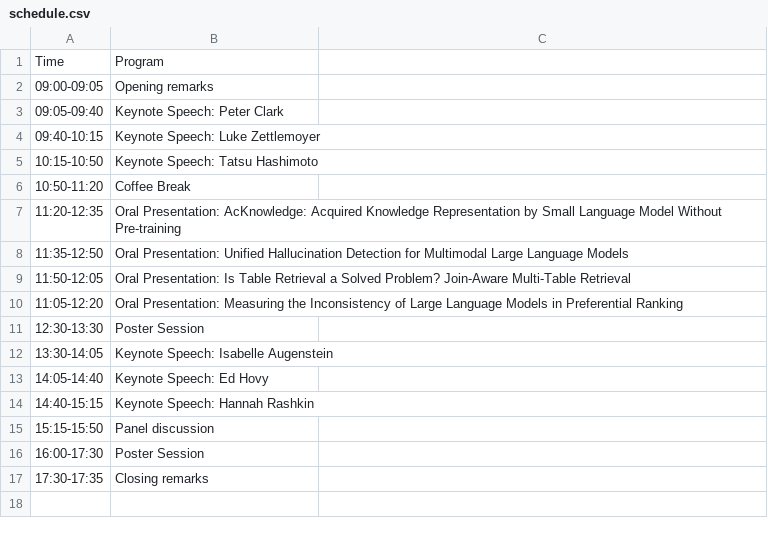
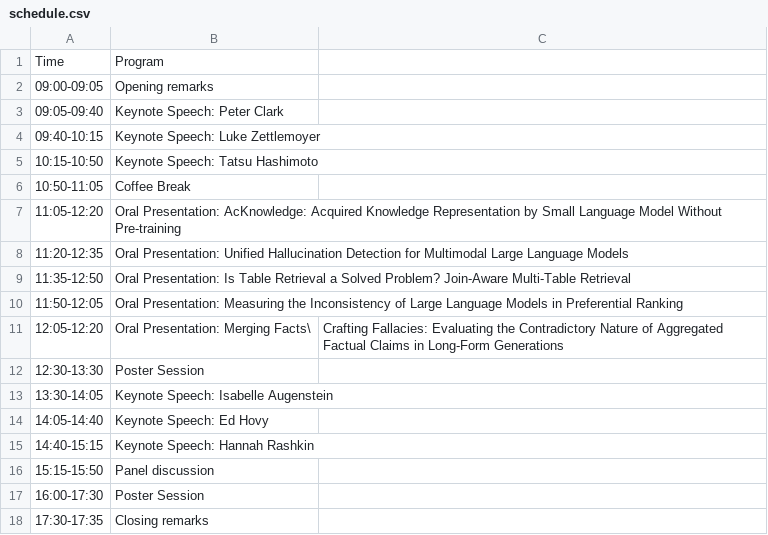
Before and after one commit to Knowledgeable-LM/Knowledgeable-LM.github.io, a CSV file: home/schedule.csv, drawn as a sheet.

```diff
--- a/home/schedule.csv
+++ b/home/schedule.csv
@@ -5,7 +5,8 @@ Time, Program
 10:15-10:50, Keynote Speech: Tatsu Hashimoto
-10:50-11:20, Coffee Break
-11:20-12:35, Oral Presentation: AcKnowledge: Acquired Knowledge Representation by Small Language Model Without Pre-training
-11:35-12:50, Oral Presentation: Unified Hallucination Detection for Multimodal Large Language Models
-11:50-12:05, Oral Presentation: Is Table Retrieval a Solved Problem? Join-Aware Multi-Table Retrieval
-11:05-12:20, Oral Presentation: Measuring the Inconsistency of Large Language Models in Preferential Ranking
+10:50-11:05, Coffee Break
+11:05-12:20, Oral Presentation: AcKnowledge: Acquired Knowledge Representation by Small Language Model Without Pre-training
+11:20-12:35, Oral Presentation: Unified Hallucination Detection for Multimodal Large Language Models
+11:35-12:50, Oral Presentation: Is Table Retrieval a Solved Problem? Join-Aware Multi-Table Retrieval
+11:50-12:05, Oral Presentation: Measuring the Inconsistency of Large Language Models in Preferential Ranking
+12:05-12:20, Oral Presentation: Merging Facts\, Crafting Fallacies: Evaluating the Contradictory Nature of Aggregated Factual Claims in Long-Form Generations
 12:30-13:30, Poster Session
```
Also changed, not shown: 1 other file.
